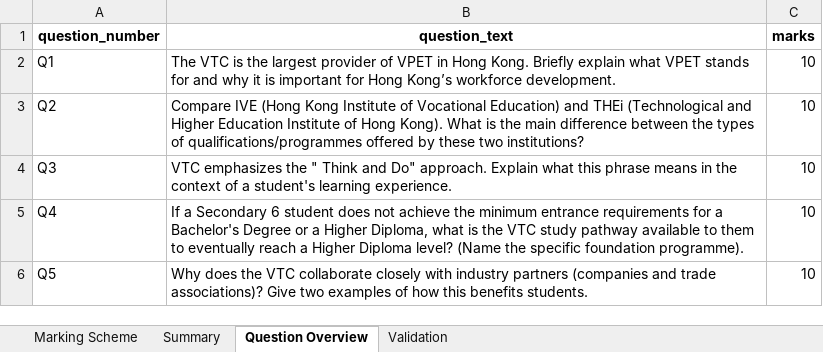
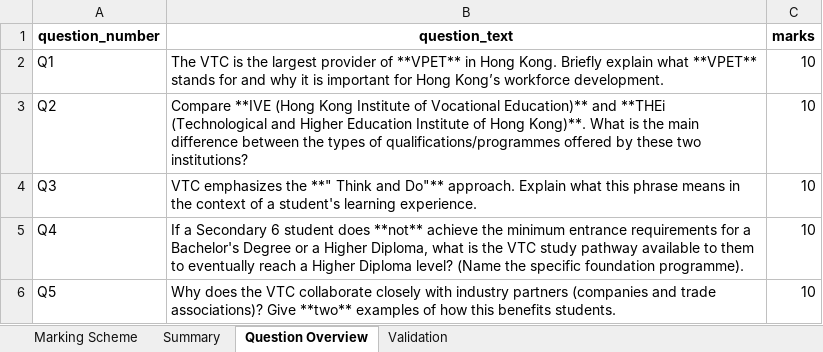
Before and after one commit to wongcyrus/gemini-handwriting-grader, an Excel workbook: sample/VTC Test Marking Scheme.xlsx, sheet Question Overview, drawn as a sheet; values as stored, in another font and other column widths than the file's, no borders; the diff names each change by its address in the sheet, - before the commit and + after, or states it on an @@ line.

```diff
--- a/sample/VTC Test Marking Scheme.xlsx (sheet Question Overview)
+++ b/sample/VTC Test Marking Scheme.xlsx (sheet Question Overview)
-B2 (question_text): …provider of VPET in Hong Kong. Briefly explain what VPET stands for…
+B2 (question_text): …provider of **VPET** in Hong Kong. Briefly explain what **VPET** stands for…
-B3 (question_text): Compare IVE (Hong Kong Institute of Vocational Education) and THEi (Technological and Higher Education Institute of Hong Kong). What is…
+B3 (question_text): Compare **IVE (Hong Kong Institute of Vocational Education)** and **THEi (Technological and Higher Education Institute of Hong Kong)**. What is…
-B4 (question_text): …emphasizes the " Think and Do" approach. Explain…
+B4 (question_text): …emphasizes the **" Think and Do"** approach. Explain…
-B5 (question_text): …student does not achieve the…
+B5 (question_text): …student does **not** achieve the…
-B6 (question_text): …associations)? Give two examples of…
+B6 (question_text): …associations)? Give **two** examples of…
```
Also changed, not shown: sheet Marking Scheme, sheet Summary, 14 other files.
